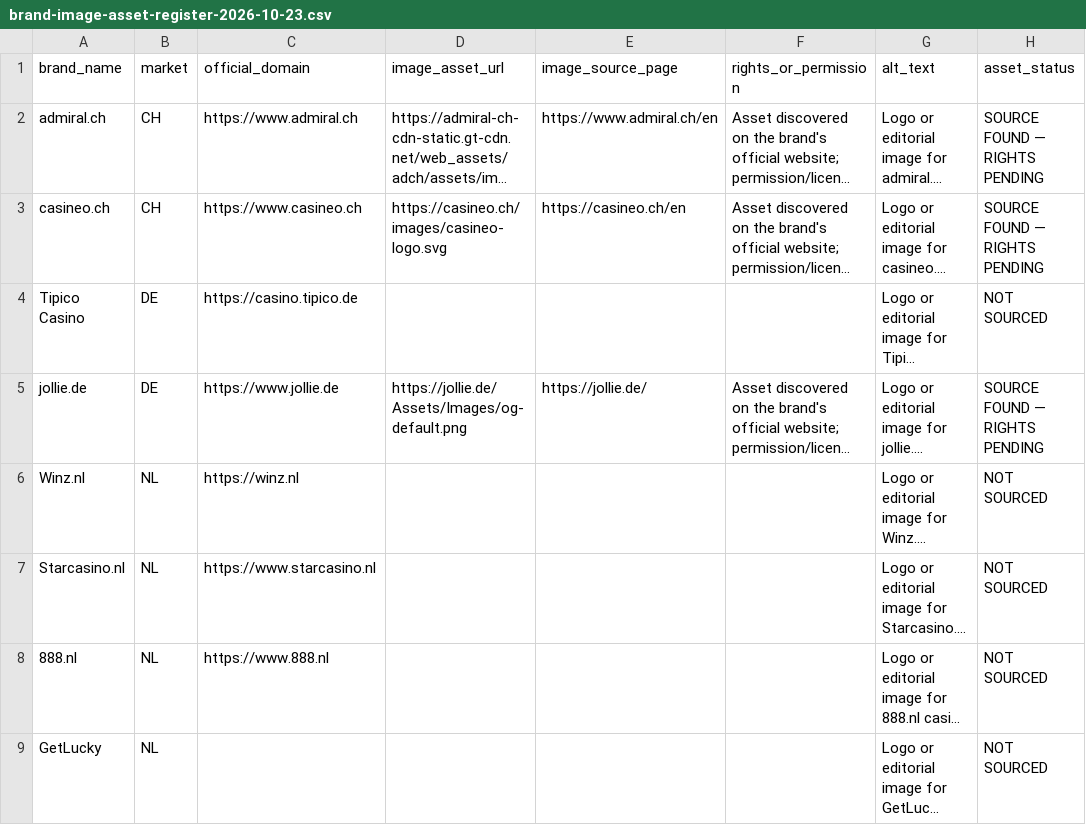
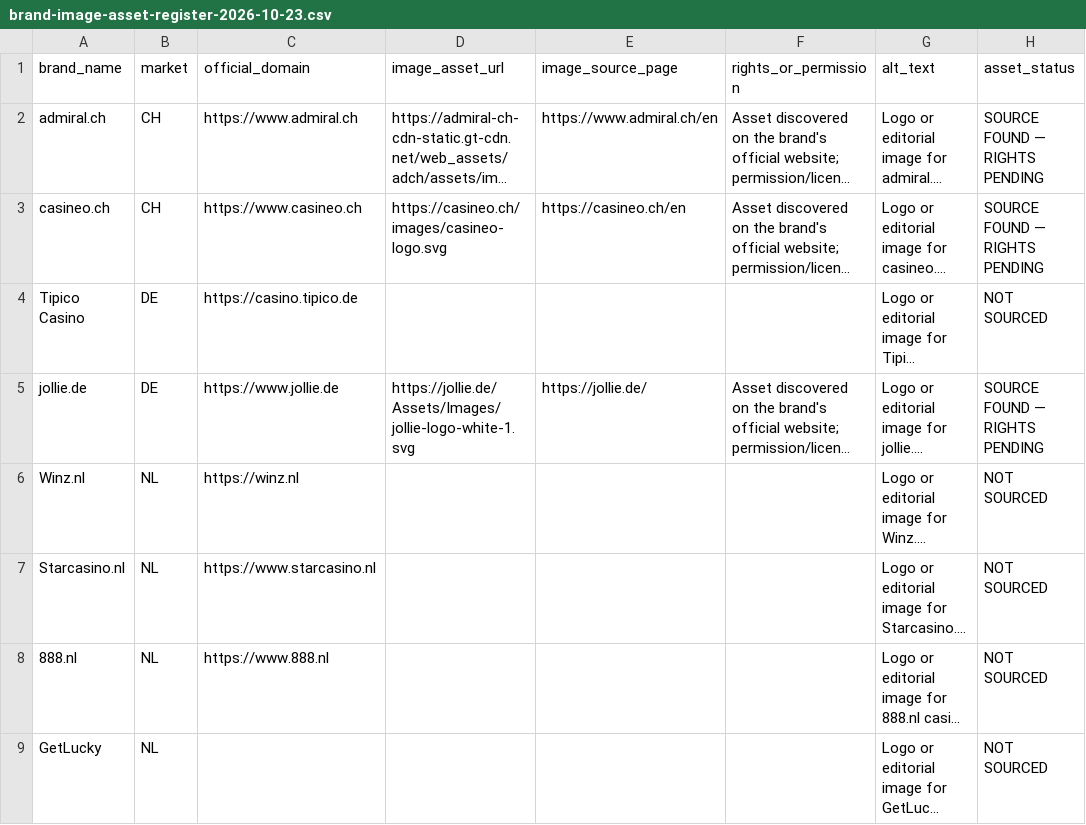
Before and after one commit to beincasinos-Brand/Beincasinos, a CSV file: docs/targets/brand-image-asset-register-2026-10-23.csv, drawn as a sheet; only a part is shown; long unchanged cells end in …; the diff names each change by its address in the sheet, - before the commit and + after, or states it on an @@ line.

Commit message:
Correct Jollie image register to the official logo asset

```diff
--- a/docs/targets/brand-image-asset-register-2026-10-23.csv
+++ b/docs/targets/brand-image-asset-register-2026-10-23.csv
-D5 (image_asset_url): https://jollie.de/Assets/Images/og-default.png
+D5 (image_asset_url): https://jollie.de/Assets/Images/jollie-logo-white-1.svg
```
